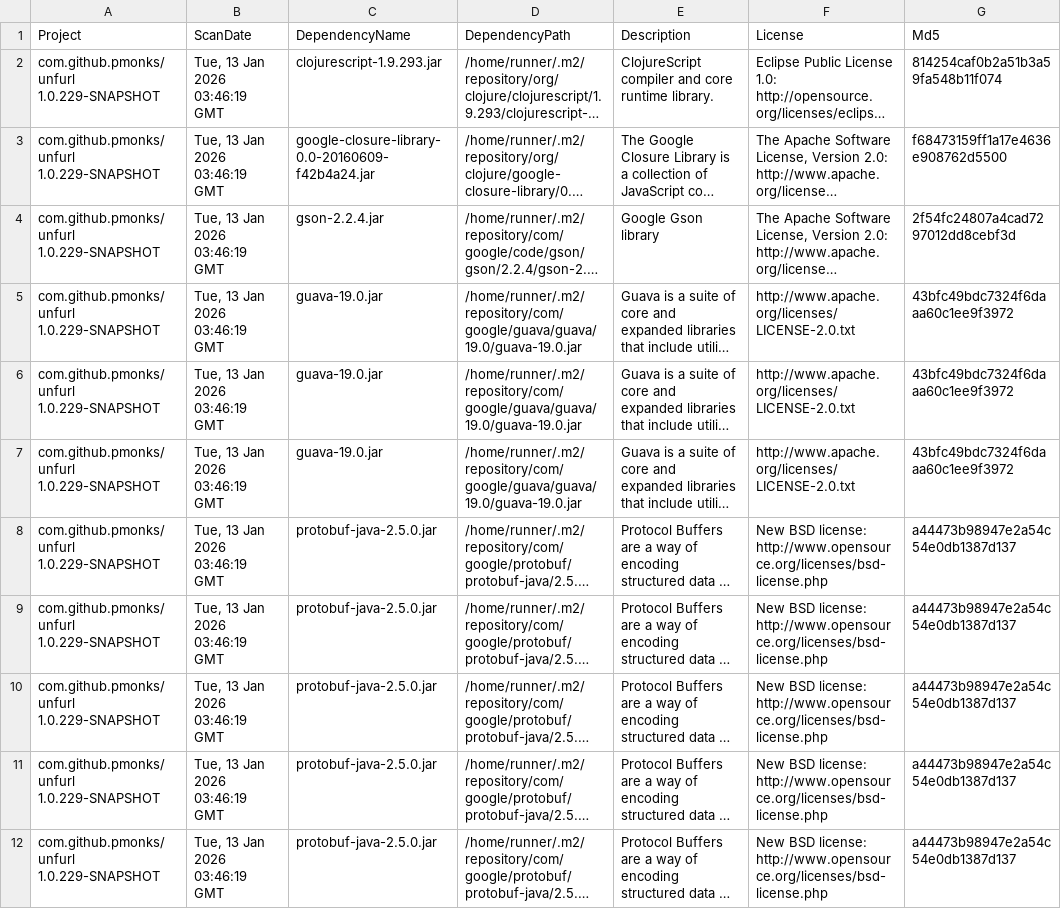
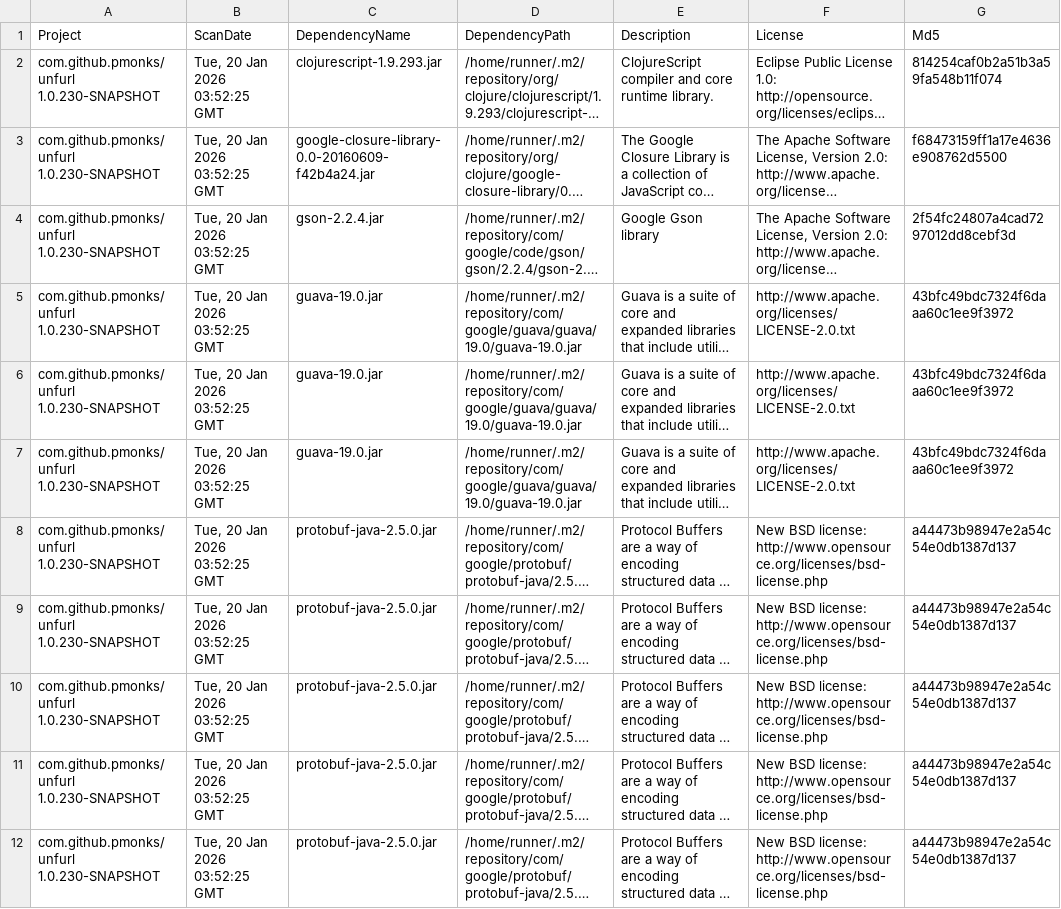
Before and after one commit to pmonks/unfurl, a CSV file: nvd/dependency-check-report.csv, drawn as a sheet; only a part is shown; long unchanged cells end in …; the diff names each change by its address in the sheet, - before the commit and + after, or states it on an @@ line.

```diff
--- a/nvd/dependency-check-report.csv
+++ b/nvd/dependency-check-report.csv
-A2:A12 (Project): com.github.pmonks/unfurl 1.0.229-SNAPSHOT
+A2:A12 (Project): com.github.pmonks/unfurl 1.0.230-SNAPSHOT
-B2:B12 (ScanDate): Tue, 13 Jan 2026 03:46:19 GMT
+B2:B12 (ScanDate): Tue, 20 Jan 2026 03:52:25 GMT
```
Also changed, not shown: 8 other files.
